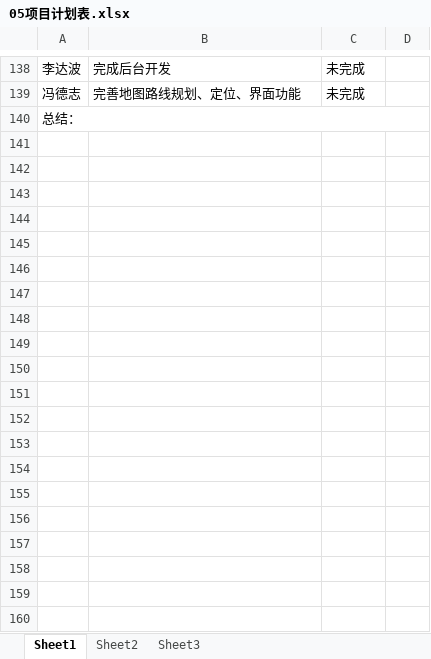
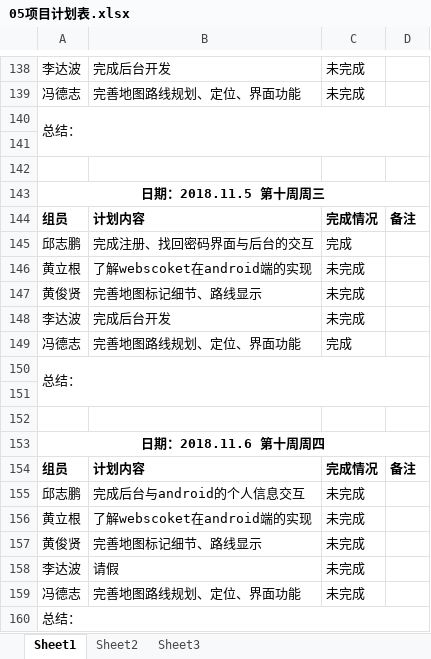
Before and after one commit to gdqy-it/soft162-163, an Excel workbook: 第05组/05项目计划表.xlsx, sheet Sheet1, drawn as a sheet; only a part is shown, gaps mark what is left out; values as stored, in another font and other column widths than the file's, no borders; the diff covers the shown part only; the diff names each change by its address in the sheet, - before the commit and + after, or states it on an @@ line.

Commit message:
Add files via upload

```diff
--- a/第05组/05项目计划表.xlsx (sheet Sheet1)
+++ b/第05组/05项目计划表.xlsx (sheet Sheet1)
+row 141: (empty)
+row 142: (empty)
+row 143: 日期：2018.11.5 第十周周三
+row 144: 组员 | 计划内容 | 完成情况 | 备注
+row 145: 邱志鹏 | 完成注册、找回密码界面与后台的交互 | 完成
+row 146: 黄立根 | 了解webscoket在android端的实现 | 未完成
+row 147: 黄俊贤 | 完善地图标记细节、路线显示 | 未完成
+row 148: 李达波 | 完成后台开发 | 未完成
+row 149: 冯德志 | 完善地图路线规划、定位、界面功能 | 完成
+row 150: 总结：
+row 151: (empty)
+row 152: (empty)
+row 153: 日期：2018.11.6 第十周周四
+row 154: 组员 | 计划内容 | 完成情况 | 备注
+row 155: 邱志鹏 | 完成后台与android的个人信息交互 | 未完成
+row 156: 黄立根 | 了解webscoket在android端的实现 | 未完成
+row 157: 黄俊贤 | 完善地图标记细节、路线显示 | 未完成
+row 158: 李达波 | 请假 | 未完成
+row 159: 冯德志 | 完善地图路线规划、定位、界面功能 | 未完成
+row 160: 总结：
```
Also changed, not shown: 10 added rows elsewhere in this sheet.
